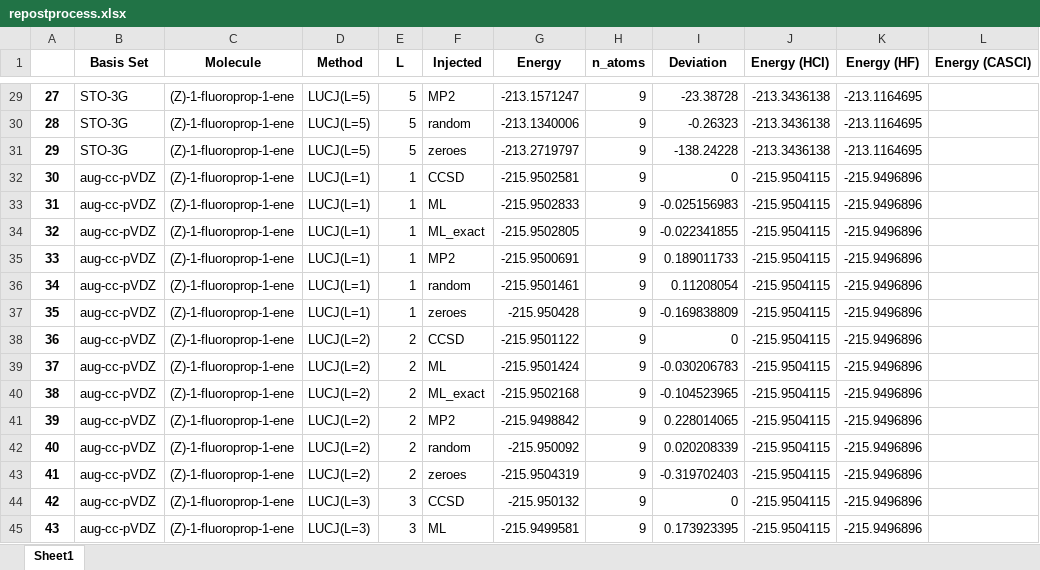
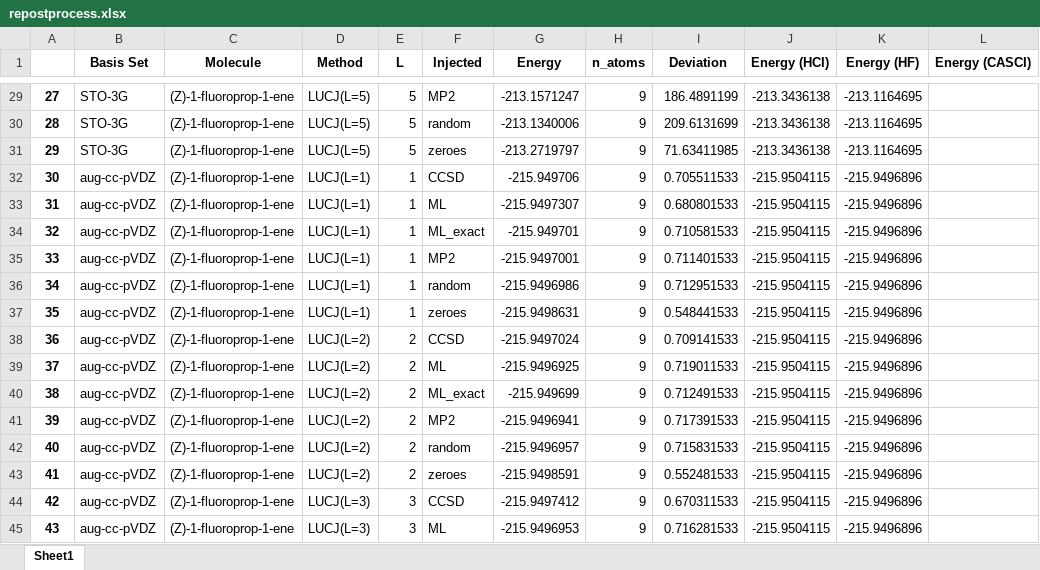
Before and after one commit to MSRG/LUCJSQDInitializationAnalysis, an Excel workbook: machine_learning/injection/DDLUCJ-experiment-pipeline/repostprocess.xlsx, sheet Sheet1, drawn as a sheet; only a part is shown, gaps mark what is left out; values as stored, in another font and other column widths than the file's, no borders; the diff covers the shown part only; the diff names each change by its address in the sheet, - before the commit and + after, or states it on an @@ line.

```diff
--- a/machine_learning/injection/DDLUCJ-experiment-pipeline/repostprocess.xlsx (sheet Sheet1)
+++ b/machine_learning/injection/DDLUCJ-experiment-pipeline/repostprocess.xlsx (sheet Sheet1)
-I29 (Deviation): -23.38728
+I29 (Deviation): 186.4891199
-I30 (Deviation): -0.26323
+I30 (Deviation): 209.6131699
-I31 (Deviation): -138.24228
+I31 (Deviation): 71.63411985
-G32 (Energy): -215.9502581
+G32 (Energy): -215.949706
-I32 (Deviation): 0
+I32 (Deviation): 0.705511533
-G33 (Energy): -215.9502833
+G33 (Energy): -215.9497307
-I33 (Deviation): -0.025156983
+I33 (Deviation): 0.680801533
-G34 (Energy): -215.9502805
+G34 (Energy): -215.949701
-I34 (Deviation): -0.022341855
+I34 (Deviation): 0.710581533
-G35 (Energy): -215.9500691
+G35 (Energy): -215.9497001
-I35 (Deviation): 0.189011733
+I35 (Deviation): 0.711401533
-G36 (Energy): -215.9501461
+G36 (Energy): -215.9496986
-I36 (Deviation): 0.11208054
+I36 (Deviation): 0.712951533
-G37 (Energy): -215.950428
+G37 (Energy): -215.9498631
-I37 (Deviation): -0.169838809
+I37 (Deviation): 0.548441533
-G38 (Energy): -215.9501122
+G38 (Energy): -215.9497024
-I38 (Deviation): 0
+I38 (Deviation): 0.709141533
-G39 (Energy): -215.9501424
+G39 (Energy): -215.9496925
-I39 (Deviation): -0.030206783
+I39 (Deviation): 0.719011533
-G40 (Energy): -215.9502168
+G40 (Energy): -215.949699
-I40 (Deviation): -0.104523965
+I40 (Deviation): 0.712491533
-G41 (Energy): -215.9498842
+G41 (Energy): -215.9496941
-I41 (Deviation): 0.228014065
+I41 (Deviation): 0.717391533
-G42 (Energy): -215.950092
+G42 (Energy): -215.9496957
-I42 (Deviation): 0.020208339
+I42 (Deviation): 0.715831533
-G43 (Energy): -215.9504319
+G43 (Energy): -215.9498591
-I43 (Deviation): -0.319702403
+I43 (Deviation): 0.552481533
-G44 (Energy): -215.950132
+G44 (Energy): -215.9497412
-I44 (Deviation): 0
+I44 (Deviation): 0.670311533
-G45 (Energy): -215.9499581
+G45 (Energy): -215.9496953
-I45 (Deviation): 0.173923395
+I45 (Deviation): 0.716281533
```
Also changed, not shown: 1587 edited cells elsewhere in this sheet, 7 other files.
